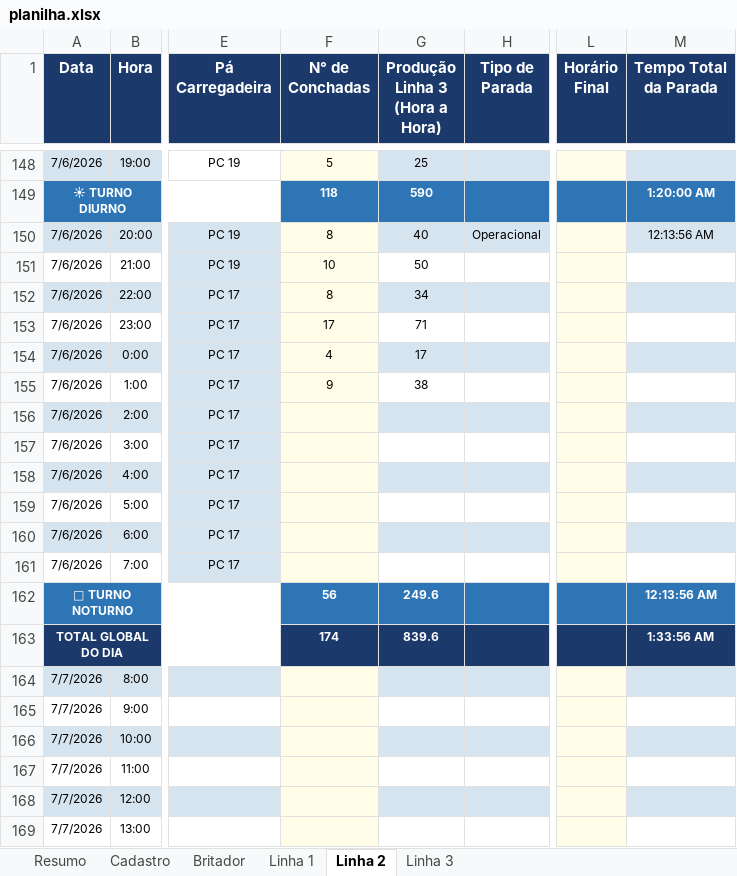
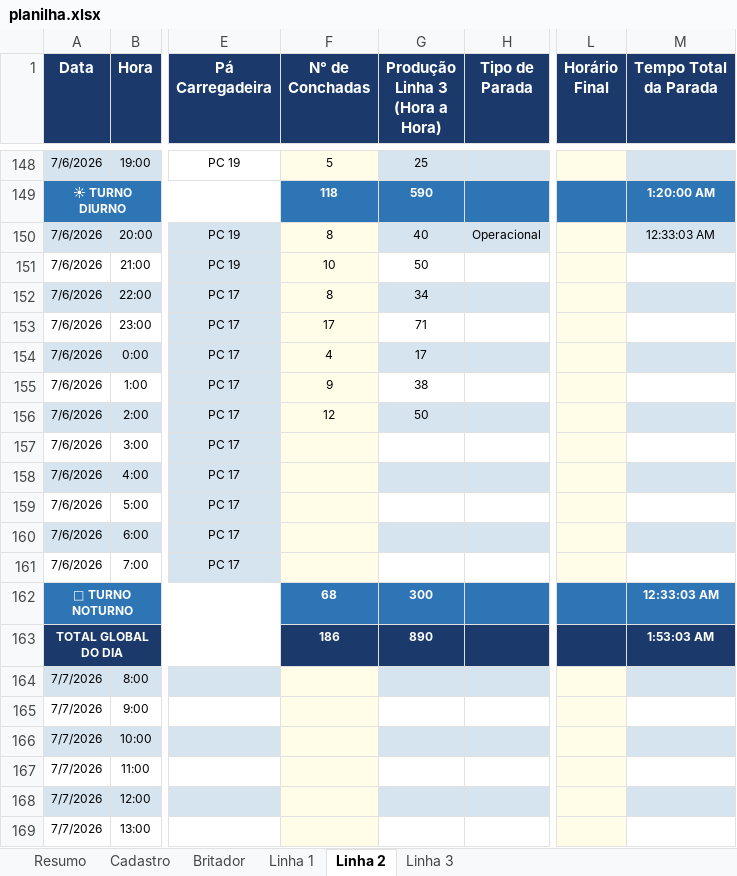
Before and after one commit to Plenz-code/BI-IMPACTANTES-PLANTA, an Excel workbook: planilha.xlsx, sheet Linha 2, drawn as a sheet; only a part is shown, gaps mark what is left out; values as stored, in another font and other column widths than the file's, no borders; the diff names each change by its address in the sheet, - before the commit and + after, or states it on an @@ line.

```diff
--- a/planilha.xlsx (sheet Linha 2)
+++ b/planilha.xlsx (sheet Linha 2)
-M150 (Tempo Total da Parada): 12:13:56 AM
+M150 (Tempo Total da Parada): 12:33:03 AM
-F156 (N° de Conchadas): (empty)
+F156 (N° de Conchadas): 12
-G156 (Produção Linha 3 (Hora a Hora)): (empty)
+G156 (Produção Linha 3 (Hora a Hora)): 50
-F162 (N° de Conchadas): 56
+F162 (N° de Conchadas): 68
-G162 (Produção Linha 3 (Hora a Hora)): 249.6
+G162 (Produção Linha 3 (Hora a Hora)): 300
-M162 (Tempo Total da Parada): 12:13:56 AM
+M162 (Tempo Total da Parada): 12:33:03 AM
-F163 (N° de Conchadas): 174
+F163 (N° de Conchadas): 186
-G163 (Produção Linha 3 (Hora a Hora)): 839.6
+G163 (Produção Linha 3 (Hora a Hora)): 890
-M163 (Tempo Total da Parada): 1:33:56 AM
+M163 (Tempo Total da Parada): 1:53:03 AM
```
Also changed, not shown: sheet Linha 3, sheet Linha 1.
